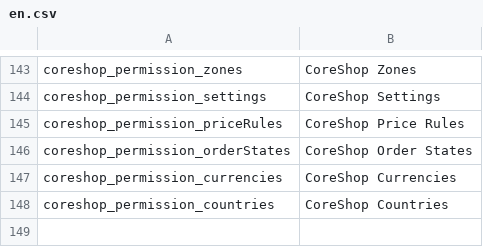
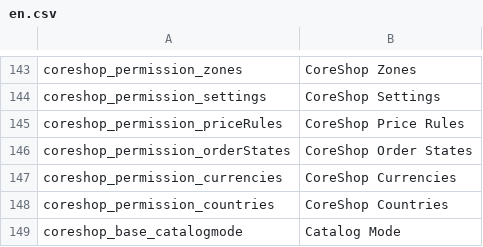
Before and after one commit to coreshop/CoreShop, a CSV file: static/texts/en.csv, drawn as a sheet; only a part is shown, gaps mark what is left out.

Commit message:
case #18: implement catalogmode

```diff
--- a/static/texts/en.csv
+++ b/static/texts/en.csv
@@ -148 +148,2 @@
 "coreshop_permission_countries","CoreShop Countries"
+"coreshop_base_catalogmode","Catalog Mode"
```
Also changed, not shown: 14 other files.
